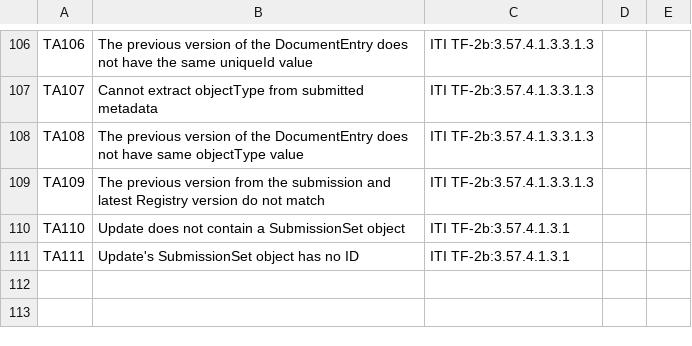
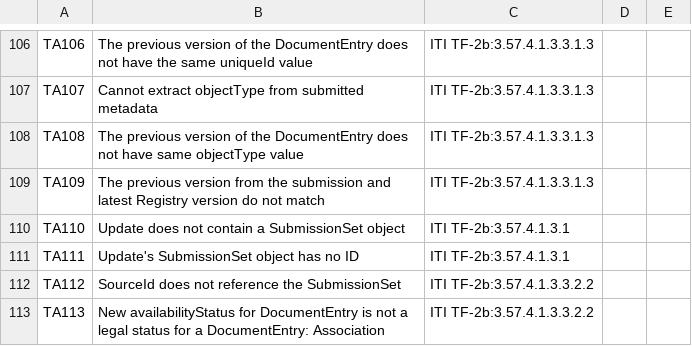
Before and after one commit to usnistgov/iheos-toolkit2, a CSV file: error-recording/src/main/resources/assertions/Toolkit_assertions.csv, drawn as a sheet; only a part is shown, gaps mark what is left out; the diff names each change by its address in the sheet, - before the commit and + after, or states it on an @@ line.

```diff
--- a/error-recording/src/main/resources/assertions/Toolkit_assertions.csv
+++ b/error-recording/src/main/resources/assertions/Toolkit_assertions.csv
+row 112: TA112 | SourceId does not reference the SubmissionSet | ITI TF-2b:3.57.4.1.3.3.2.2
+row 113: TA113 | New availabilityStatus for DocumentEntry is not a legal status for a DocumentEntry: Association | ITI TF-2b:3.57.4.1.3.3.2.2
```
Also changed, not shown: 1 other file.
